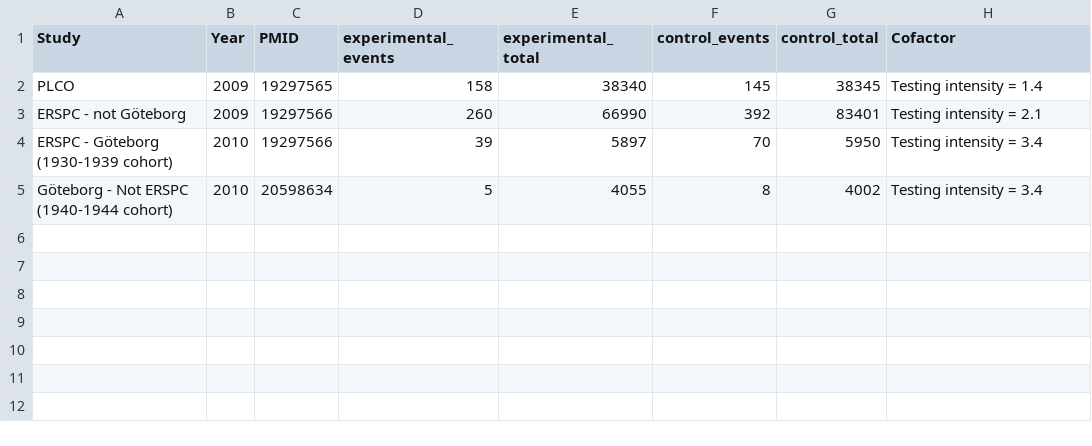
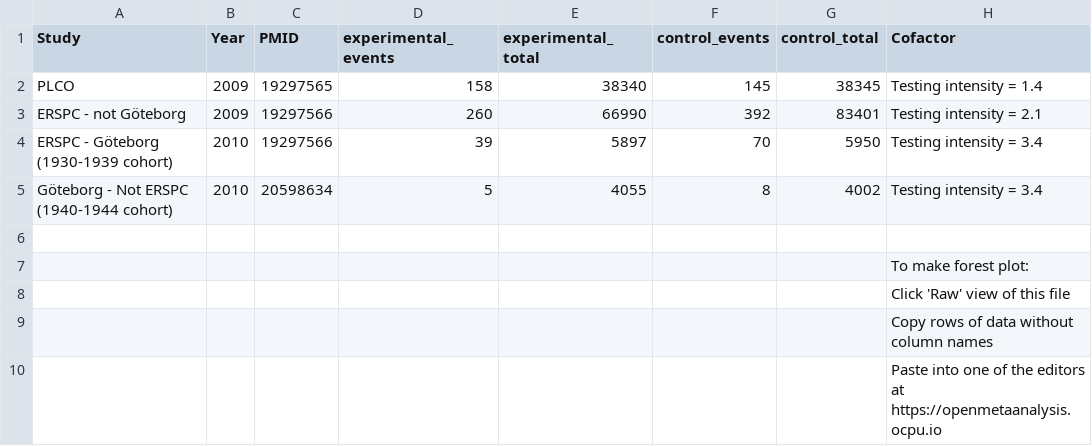
Before and after one commit to openMetaAnalysis/Prostate-cancer-screening-with-prostate-specific-antigen, a CSV file: data/all trials.csv, drawn as a sheet; the diff names each change by its address in the sheet, - before the commit and + after, or states it on an @@ line.

Commit message:
Added hints
For making forest plots

```diff
--- a/data/all trials.csv
+++ b/data/all trials.csv
+row 6: (empty)
+row 7:  |  |  |  |  |  |  | To make forest plot:
+row 8:  |  |  |  |  |  |  | Click 'Raw' view of this file
+row 9:  |  |  |  |  |  |  | Copy rows of data without column names
+row 10:  |  |  |  |  |  |  | Paste into one of the editors at https://openmetaanalysis.ocpu.io
```
